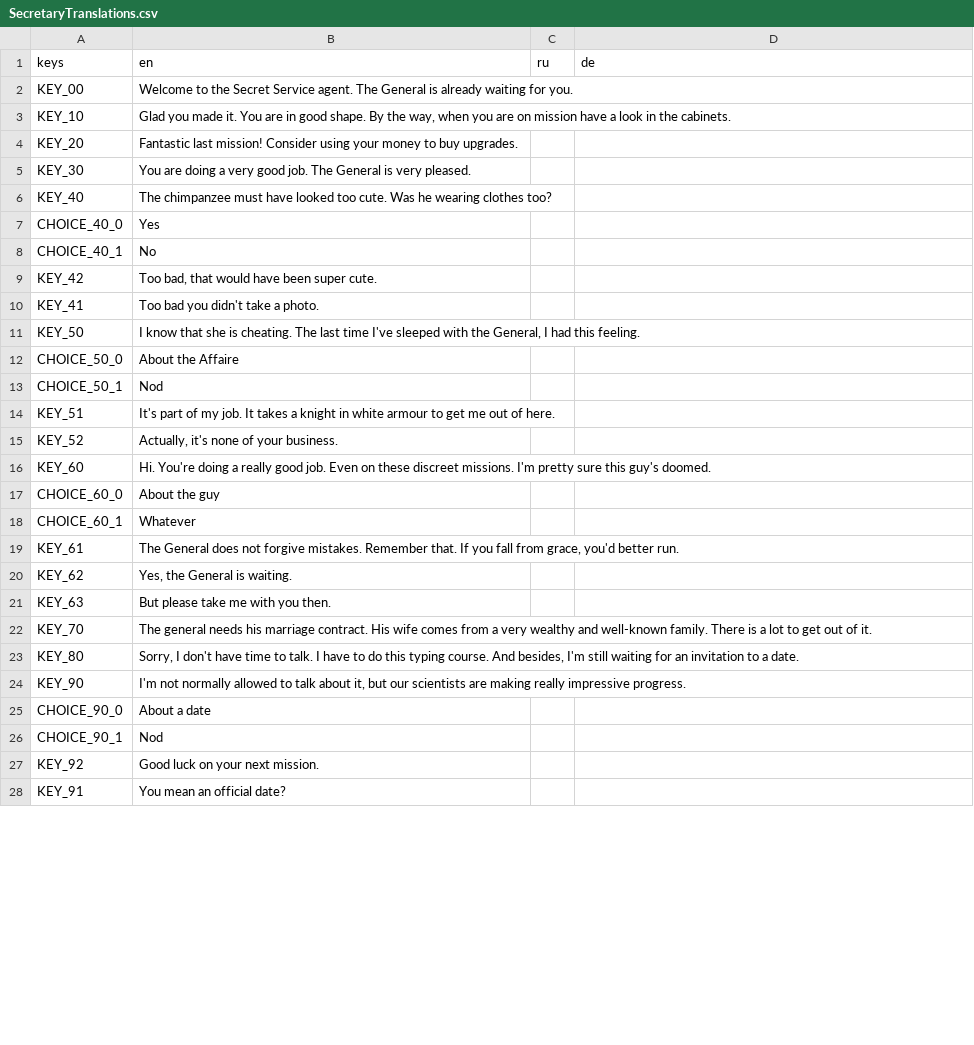
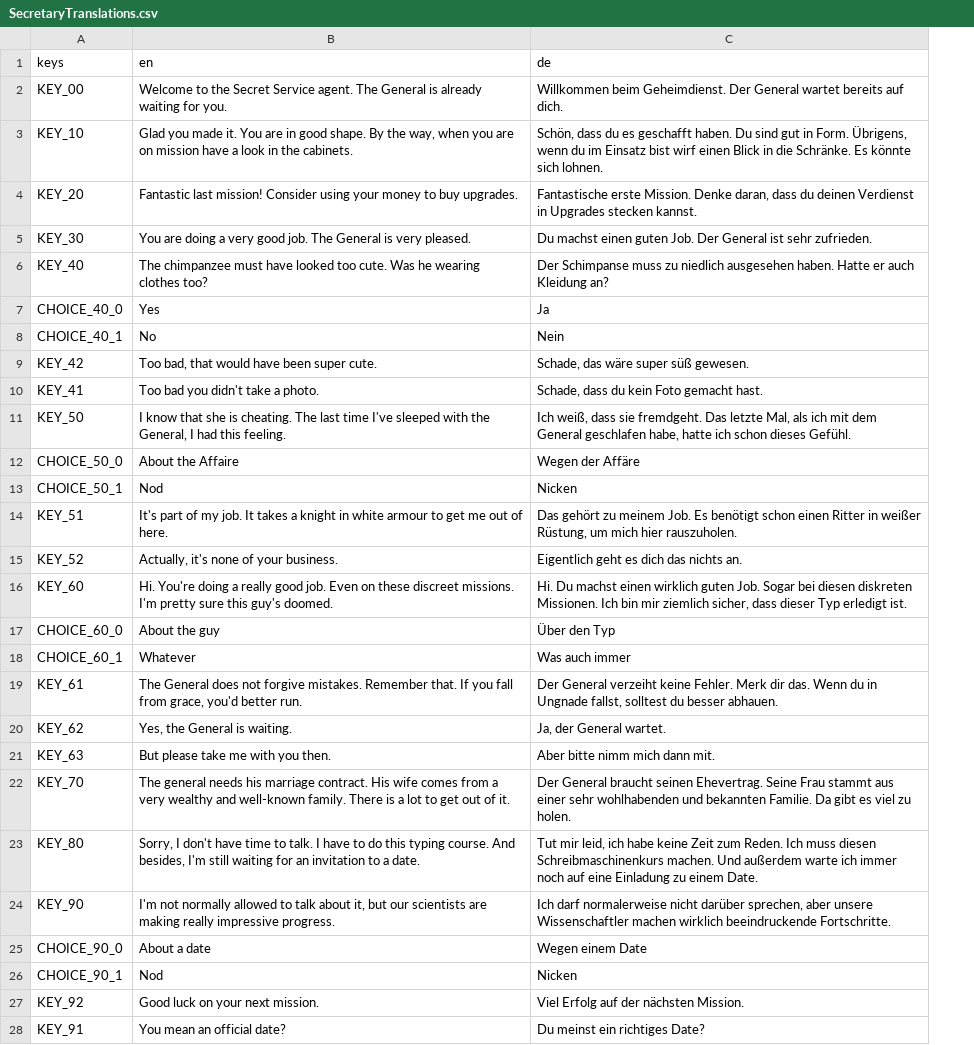
Before and after one commit to NimbleBeasts/NbMoonshot, a CSV file: Translations/NPC/SecretaryTranslations.csv, drawn as a sheet; only a part is shown; removed rows and columns are numbered as before the commit, all else as after; the diff covers the shown part only; the diff names each change by its address in the sheet, - before the commit and + after, or states it on an @@ line.

```diff
--- a/Translations/NPC/SecretaryTranslations.csv
+++ b/Translations/NPC/SecretaryTranslations.csv
-column C (ru), empty
-C2 (de): (empty)
+C2 (de): Willkommen beim Geheimdienst. Der General wartet bereits auf dich.
-C3 (de): (empty)
+C3 (de): Schön, dass du es geschafft haben. Du sind gut in Form. Übrigens, wenn du im Einsatz bist wirf einen Blick in die Schränke. Es könnte sich lohnen.
-C4 (de): (empty)
+C4 (de): Fantastische erste Mission. Denke daran, dass du deinen Verdienst in Upgrades stecken kannst.
-C5 (de): (empty)
+C5 (de): Du machst einen guten Job. Der General ist sehr zufrieden.
-C6 (de): (empty)
+C6 (de): Der Schimpanse muss zu niedlich ausgesehen haben. Hatte er auch Kleidung an?
-C7 (de): (empty)
+C7 (de): Ja
-C8 (de): (empty)
+C8 (de): Nein
-C9 (de): (empty)
+C9 (de): Schade, das wäre super süß gewesen.
-C10 (de): (empty)
+C10 (de): Schade, dass du kein Foto gemacht hast.
-C11 (de): (empty)
+C11 (de): Ich weiß, dass sie fremdgeht. Das letzte Mal, als ich mit dem General geschlafen habe, hatte ich schon dieses Gefühl.
-C12 (de): (empty)
+C12 (de): Wegen der Affäre
-C13 (de): (empty)
+C13 (de): Nicken
-C14 (de): (empty)
+C14 (de): Das gehört zu meinem Job. Es benötigt schon einen Ritter in weißer Rüstung, um mich hier rauszuholen.
-C15 (de): (empty)
+C15 (de): Eigentlich geht es dich das nichts an.
-C16 (de): (empty)
+C16 (de): Hi. Du machst einen wirklich guten Job. Sogar bei diesen diskreten Missionen. Ich bin mir ziemlich sicher, dass dieser Typ erledigt ist.
-C17 (de): (empty)
+C17 (de): Über den Typ
-C18 (de): (empty)
+C18 (de): Was auch immer
-C19 (de): (empty)
+C19 (de): Der General verzeiht keine Fehler. Merk dir das. Wenn du in Ungnade fallst, solltest du besser abhauen.
-C20 (de): (empty)
+C20 (de): Ja, der General wartet.
-C21 (de): (empty)
+C21 (de): Aber bitte nimm mich dann mit.
-C22 (de): (empty)
+C22 (de): Der General braucht seinen Ehevertrag. Seine Frau stammt aus einer sehr wohlhabenden und bekannten Familie. Da gibt es viel zu holen.
-C23 (de): (empty)
+C23 (de): Tut mir leid, ich habe keine Zeit zum Reden. Ich muss diesen Schreibmaschinenkurs machen. Und außerdem warte ich immer noch auf eine Einladung zu einem Date.
-C24 (de): (empty)
+C24 (de): Ich darf normalerweise nicht darüber sprechen, aber unsere Wissenschaftler machen wirklich beeindruckende Fortschritte.
-C25 (de): (empty)
+C25 (de): Wegen einem Date
-C26 (de): (empty)
+C26 (de): Nicken
-C27 (de): (empty)
+C27 (de): Viel Erfolg auf der nächsten Mission.
-C28 (de): (empty)
+C28 (de): Du meinst ein richtiges Date?
```
Also changed, not shown: 27 edited cells elsewhere in this file, Translations/Translations.csv, 10 other files.
